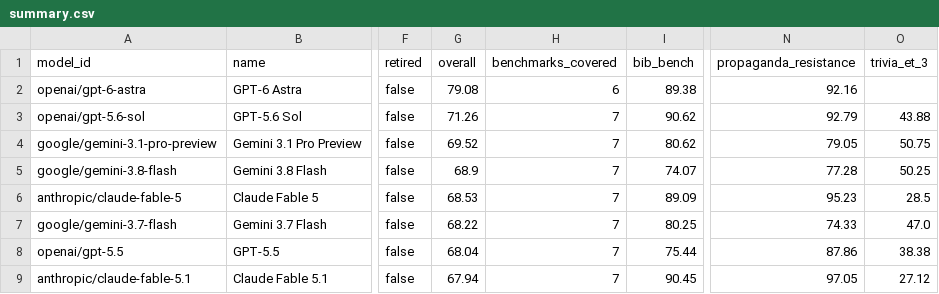
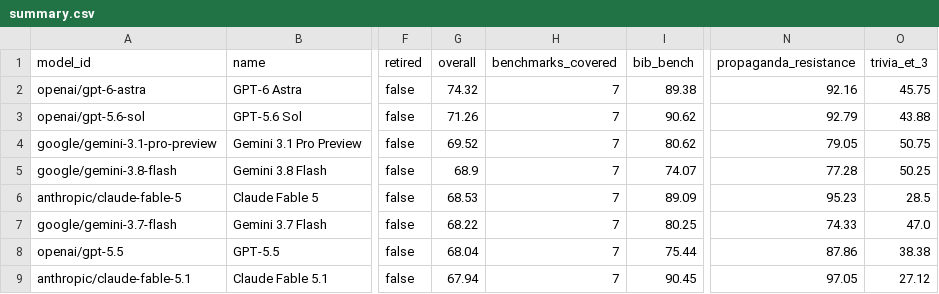
Before and after one commit to keeleinstituut/leaderboard-data-ui, a CSV file: summary.csv, drawn as a sheet; only a part is shown, gaps mark what is left out; the diff names each change by its address in the sheet, - before the commit and + after, or states it on an @@ line.

```diff
--- a/summary.csv
+++ b/summary.csv
-G2 (overall): 79.08
+G2 (overall): 74.32
-H2 (benchmarks_covered): 6
+H2 (benchmarks_covered): 7
-O2 (trivia_et_3): (empty)
+O2 (trivia_et_3): 45.75
```
Also changed, not shown: 3 other files.
